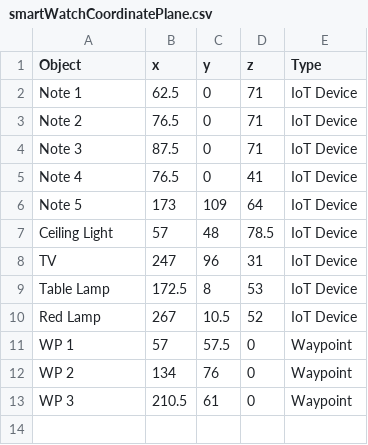
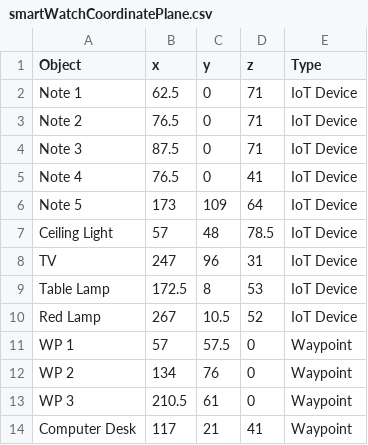
Before and after one commit to BrendanCReidy/Smart-Watch-Gaze-Detection, a CSV file: smartWatchCoordinatePlane.csv, drawn as a sheet.

```diff
--- a/smartWatchCoordinatePlane.csv
+++ b/smartWatchCoordinatePlane.csv
@@ -13 +13,2 @@ WP 2,134,76,0,Waypoint
 WP 3,210.5,61,0,Waypoint
+Computer Desk,117,21,41,Waypoint
```
Also changed, not shown: 15 other files.
